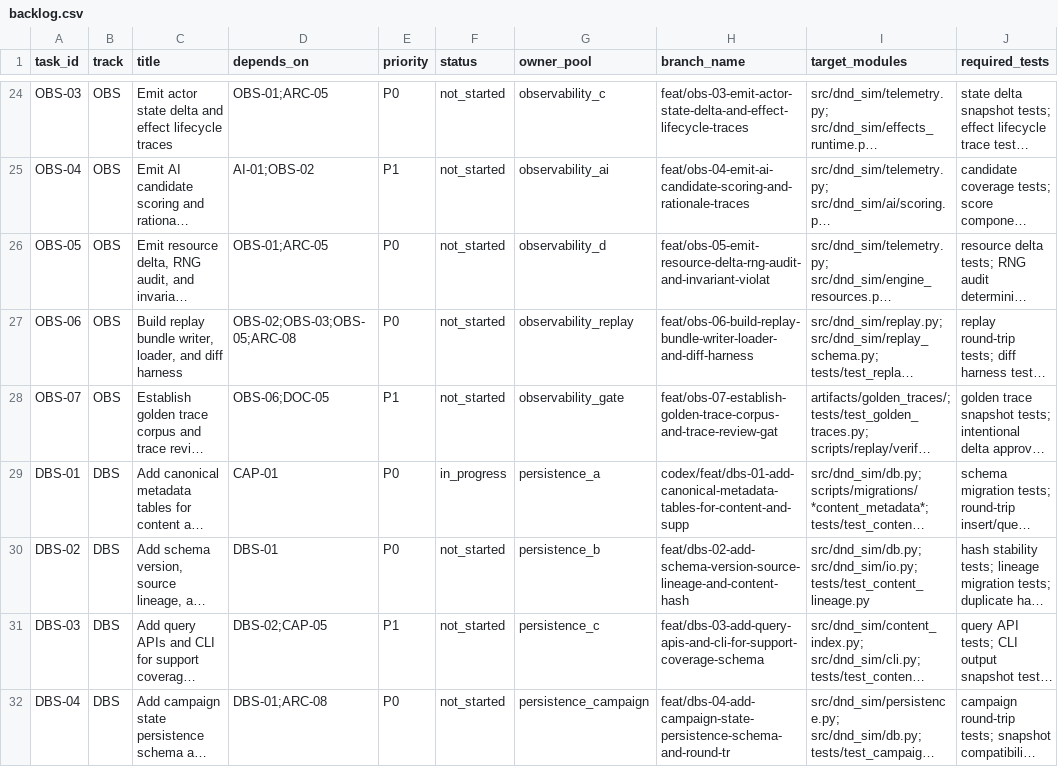
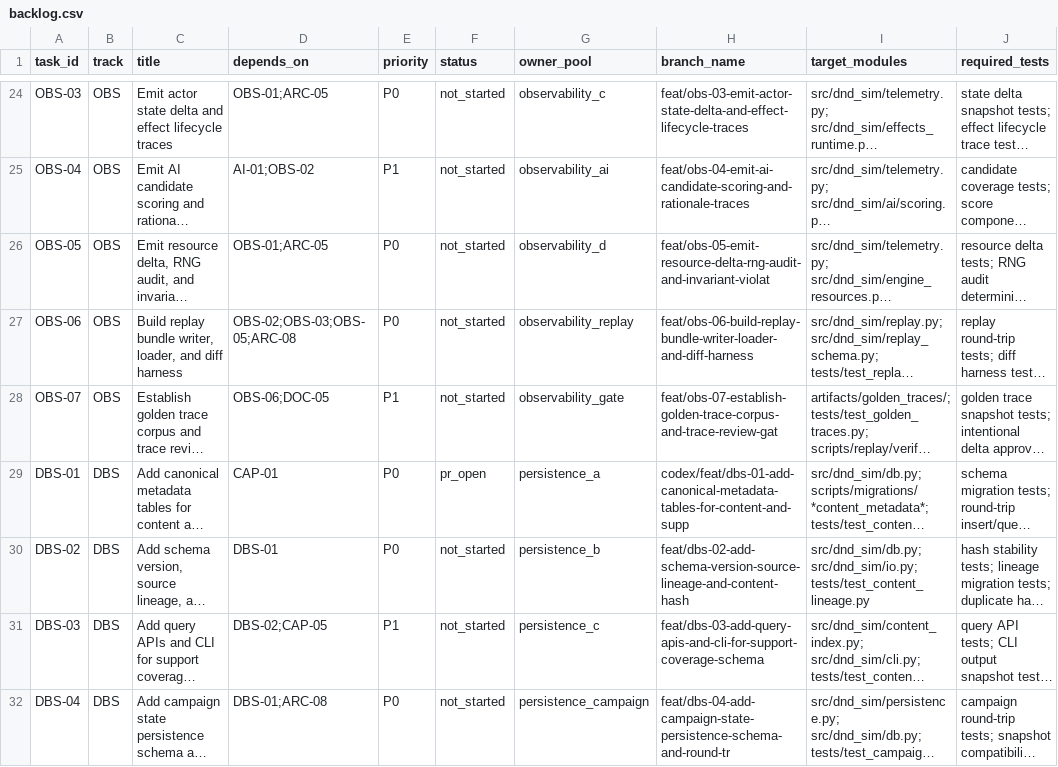
Before and after one commit to rputnam0/dnd_sim, a CSV file: docs/program/backlog.csv, drawn as a sheet; only a part is shown, gaps mark what is left out; long unchanged cells end in …; the diff names each change by its address in the sheet, - before the commit and + after, or states it on an @@ line.

Commit message:
Sync DBS-01 status surfaces to pr_open

```diff
--- a/docs/program/backlog.csv
+++ b/docs/program/backlog.csv
-F29 (status): in_progress
+F29 (status): pr_open
```
Also changed, not shown: 1 other file.
